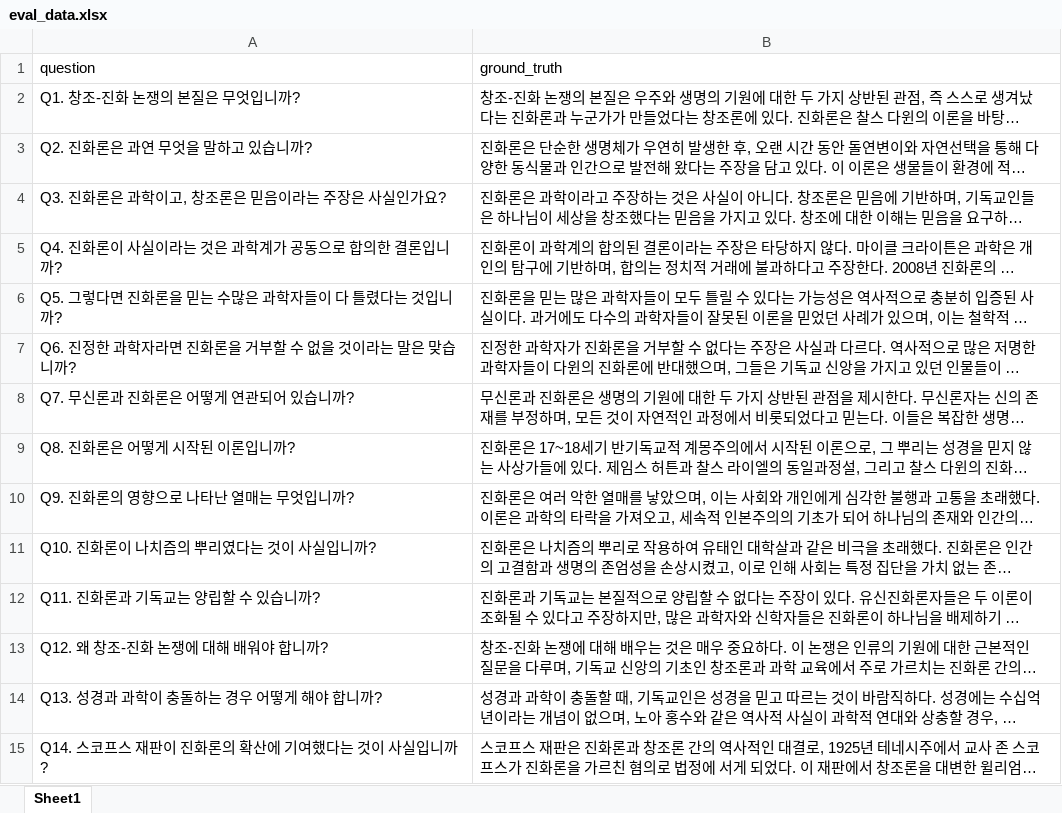
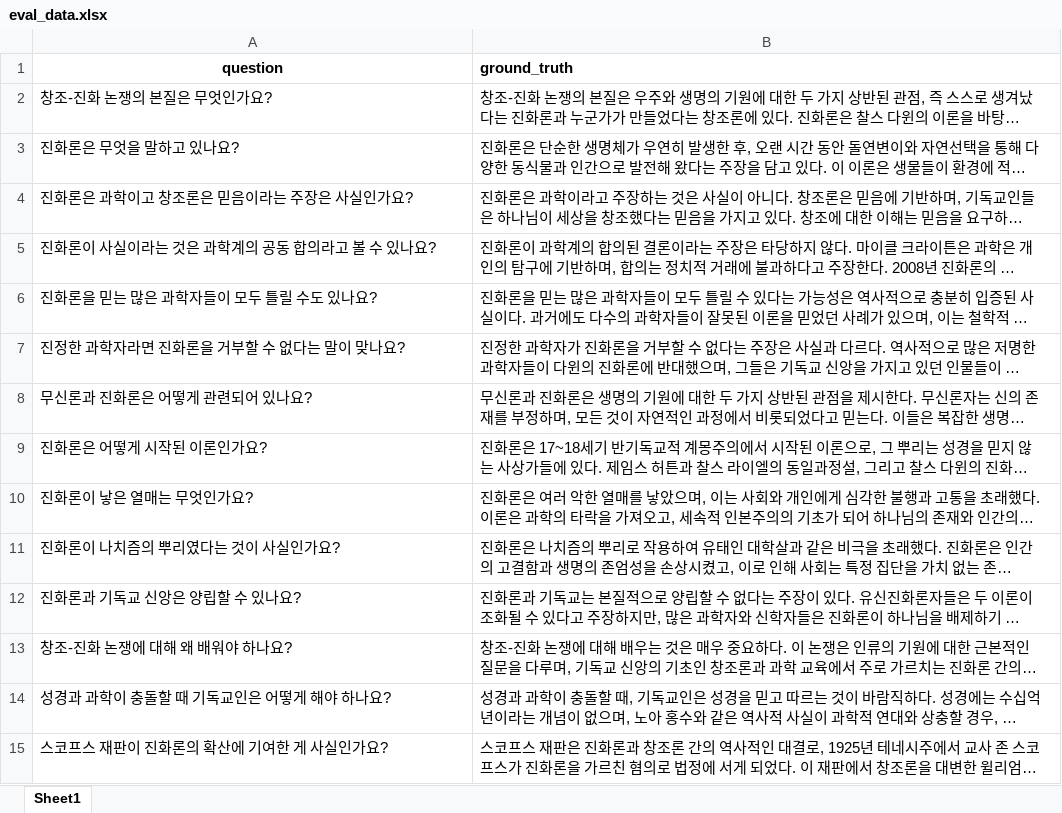
Before and after one commit to God-this/bbot_app, an Excel workbook: backend/eval_data.xlsx, sheet Sheet1, drawn as a sheet; only a part is shown; long unchanged cells end in …; values as stored, in another font and other column widths than the file's, no borders; the diff covers the shown part only; the diff names each change by its address in the sheet, - before the commit and + after, or states it on an @@ line.

```diff
--- a/backend/eval_data.xlsx (sheet Sheet1)
+++ b/backend/eval_data.xlsx (sheet Sheet1)
-A1:B1 bold: off
+A1:B1 bold: on
-A1 alignment: left
+A1 alignment: center
-A2 (question): Q1. 창조-진화 논쟁의 본질은 무엇입니까?
+A2 (question): 창조-진화 논쟁의 본질은 무엇인가요?
-A3 (question): Q2. 진화론은 과연 무엇을 말하고 있습니까?
+A3 (question): 진화론은 무엇을 말하고 있나요?
-A4 (question): Q3. 진화론은 과학이고, 창조론은 믿음이라는 주장은 사실인가요?
+A4 (question): 진화론은 과학이고 창조론은 믿음이라는 주장은 사실인가요?
-A5 (question): Q4. 진화론이 사실이라는 것은 과학계가 공동으로 합의한 결론입니까?
+A5 (question): 진화론이 사실이라는 것은 과학계의 공동 합의라고 볼 수 있나요?
-A6 (question): Q5. 그렇다면 진화론을 믿는 수많은 과학자들이 다 틀렸다는 것입니까?
+A6 (question): 진화론을 믿는 많은 과학자들이 모두 틀릴 수도 있나요?
-A7 (question): Q6. 진정한 과학자라면 진화론을 거부할 수 없을 것이라는 말은 맞습니까?
+A7 (question): 진정한 과학자라면 진화론을 거부할 수 없다는 말이 맞나요?
-A8 (question): Q7. 무신론과 진화론은 어떻게 연관되어 있습니까?
+A8 (question): 무신론과 진화론은 어떻게 관련되어 있나요?
-A9 (question): Q8. 진화론은 어떻게 시작된 이론입니까?
+A9 (question): 진화론은 어떻게 시작된 이론인가요?
-A10 (question): Q9. 진화론의 영향으로 나타난 열매는 무엇입니까?
+A10 (question): 진화론이 낳은 열매는 무엇인가요?
-A11 (question): Q10. 진화론이 나치즘의 뿌리였다는 것이 사실입니까?
+A11 (question): 진화론이 나치즘의 뿌리였다는 것이 사실인가요?
-A12 (question): Q11. 진화론과 기독교는 양립할 수 있습니까?
+A12 (question): 진화론과 기독교 신앙은 양립할 수 있나요?
-A13 (question): Q12. 왜 창조-진화 논쟁에 대해 배워야 합니까?
+A13 (question): 창조-진화 논쟁에 대해 왜 배워야 하나요?
-A14 (question): Q13. 성경과 과학이 충돌하는 경우 어떻게 해야 합니까?
+A14 (question): 성경과 과학이 충돌할 때 기독교인은 어떻게 해야 하나요?
-A15 (question): Q14. 스코프스 재판이 진화론의 확산에 기여했다는 것이 사실입니까?
+A15 (question): 스코프스 재판이 진화론의 확산에 기여한 게 사실인가요?
```
Also changed, not shown: 154 edited cells elsewhere in this sheet, 1 other file.
